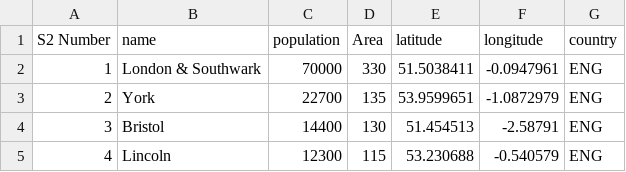
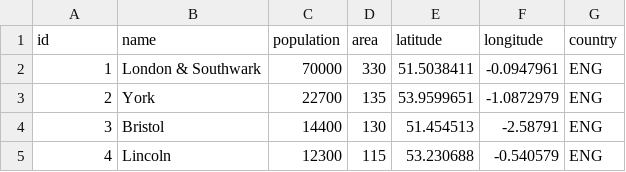
Before and after one commit to digaso/sim, a CSV file: data/provinces.csv, drawn as a sheet; only a part is shown.

```diff
--- a/data/provinces.csv
+++ b/data/provinces.csv
@@ -1,2 +1,2 @@
-S2 Number,name,population,Area,latitude,longitude,country
+id,name,population,area,latitude,longitude,country
 1,London & Southwark,70000,330,51.5038411,-0.0947961,ENG
```
Also changed, not shown: data/countries.csv, 10 other files.
